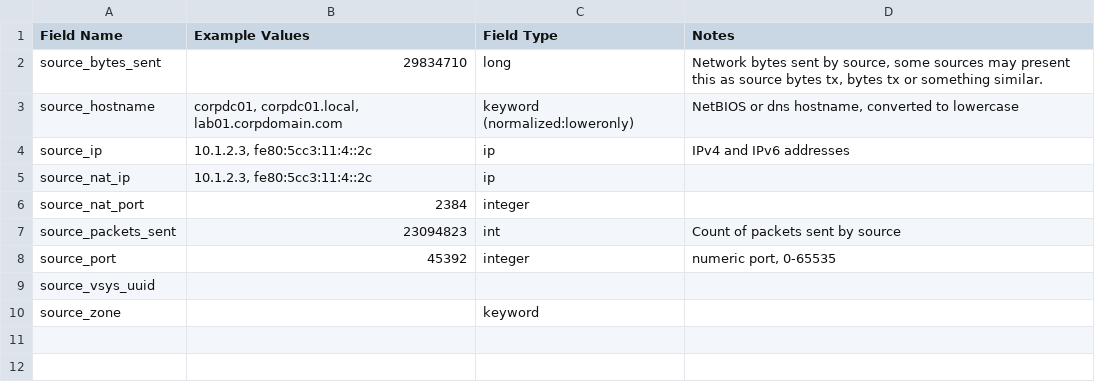
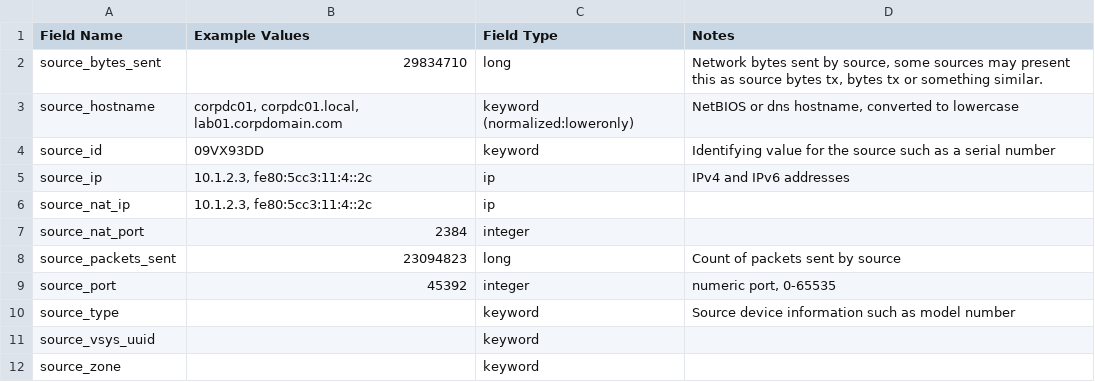
Before and after one commit to Graylog2/graylog-schema, a CSV file: source/schema/entities/source.csv, drawn as a sheet.

Commit message:
reconciled source entities
added source_id and source_type
corrected source_packets_sent analyzer from int to long

```diff
--- a/source/schema/entities/source.csv
+++ b/source/schema/entities/source.csv
@@ -3,2 +3,3 @@
 "source_hostname","corpdc01, corpdc01.local, lab01.corpdomain.com","keyword (normalized:loweronly)","NetBIOS or dns hostname, converted to lowercase"
+"source_id","09VX93DD","keyword","Identifying value for the source such as a serial number"
 "source_ip","10.1.2.3, fe80:5cc3:11:4::2c","ip","IPv4 and IPv6 addresses"
@@ -6,5 +7,6 @@
 "source_nat_port",2384,"integer",
-"source_packets_sent",23094823,"int","Count of packets sent by source"
+"source_packets_sent",23094823,"long","Count of packets sent by source"
 "source_port",45392,"integer","numeric port, 0-65535"
-"source_vsys_uuid",,,
+"source_type",,"keyword","Source device information such as model number"
+"source_vsys_uuid",,"keyword",
 "source_zone",,"keyword",
```
